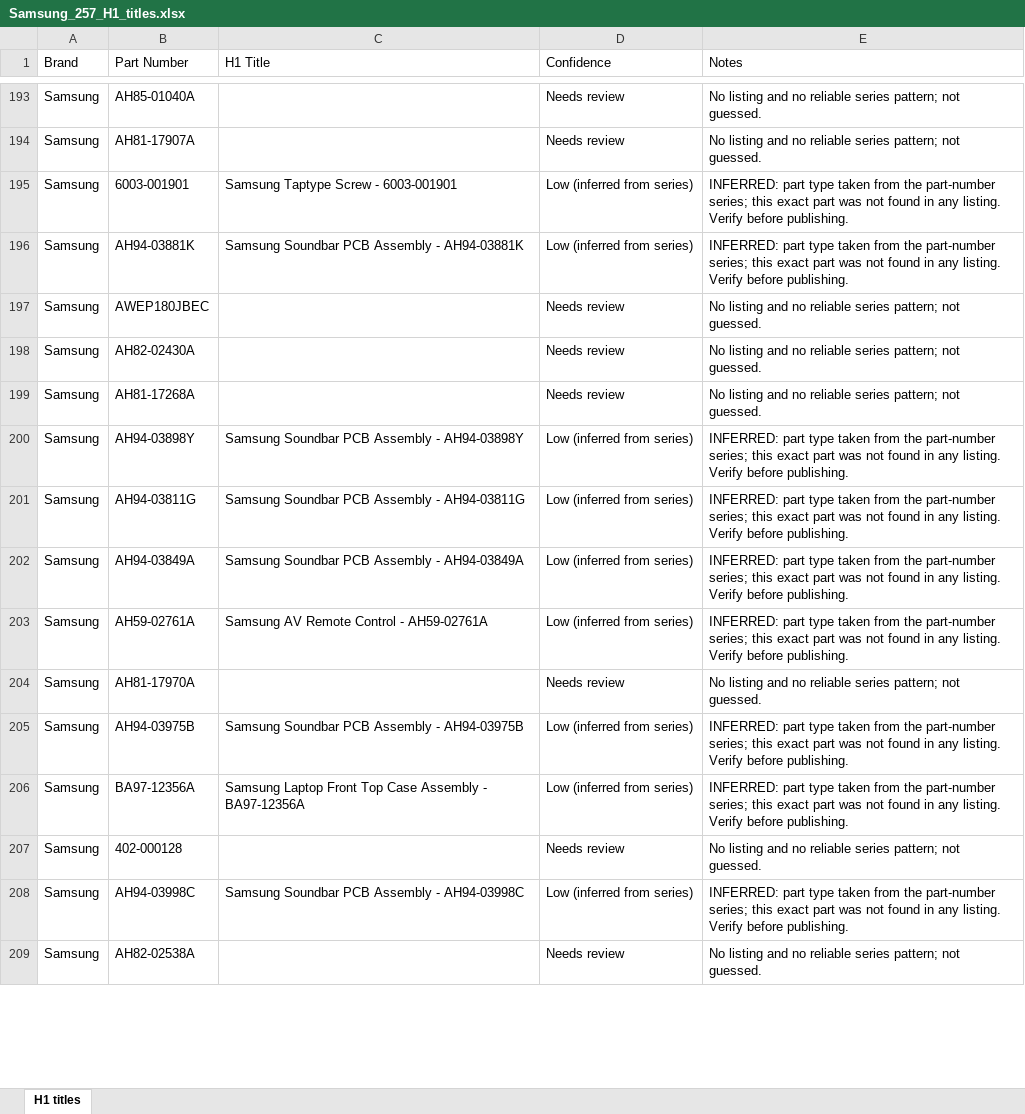
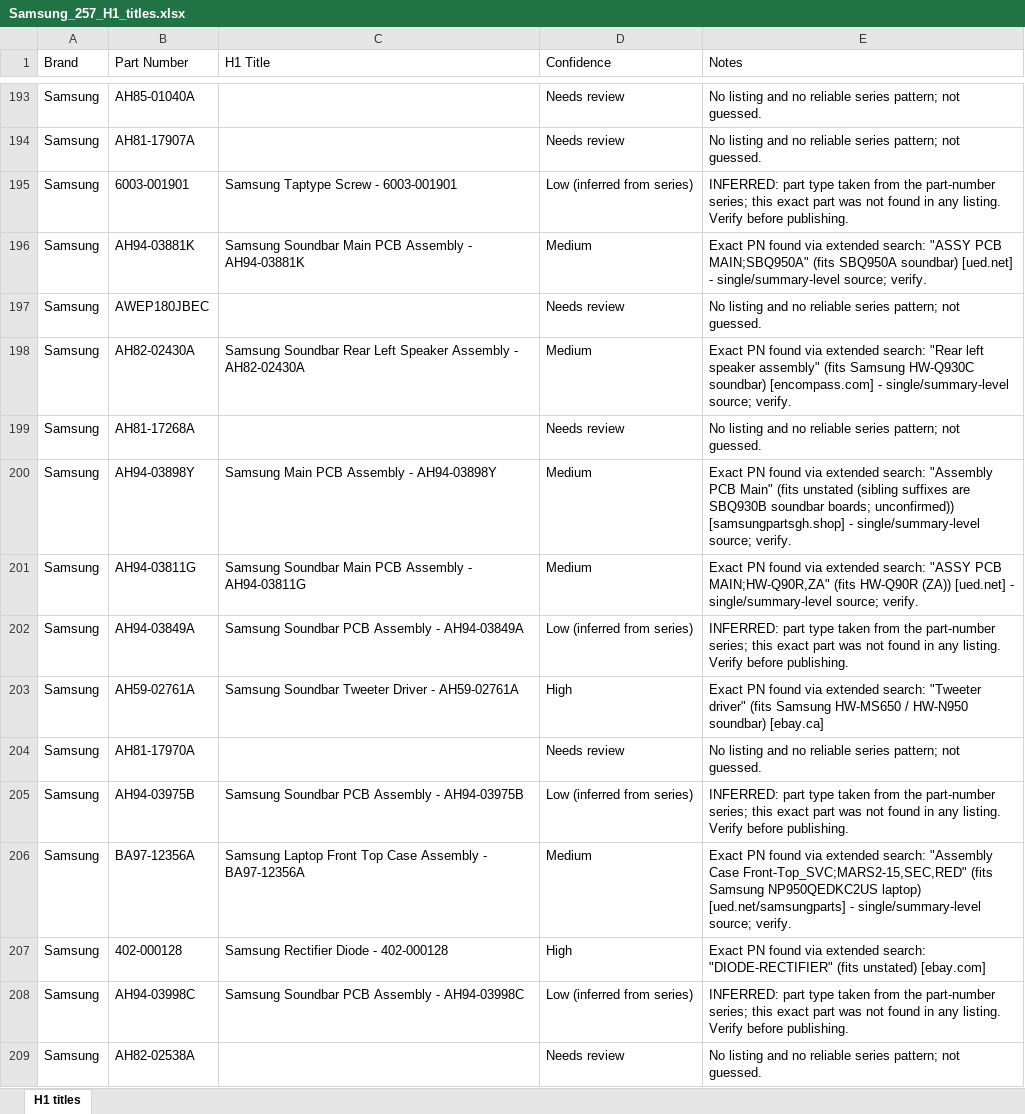
Before and after one commit to Abdul-nabi123/title-search, an Excel workbook: Samsung_257_H1_titles.xlsx, sheet H1 titles, drawn as a sheet; only a part is shown, gaps mark what is left out; values as stored, in another font and other column widths than the file's, no cell formats; the diff covers the shown part only; the diff names each change by its address in the sheet, - before the commit and + after, or states it on an @@ line.

```diff
--- a/Samsung_257_H1_titles.xlsx (sheet H1 titles)
+++ b/Samsung_257_H1_titles.xlsx (sheet H1 titles)
-C196 (H1 Title): Samsung Soundbar PCB Assembly…
+C196 (H1 Title): Samsung Soundbar Main PCB Assembly…
-D196 (Confidence): Low (inferred from series)
+D196 (Confidence): Medium
-E196 (Notes): INFERRED: part type taken from the part-number series; this exact part was not found in any listing. Verify before publishing.
+E196 (Notes): Exact PN found via extended search: "ASSY PCB MAIN;SBQ950A" (fits SBQ950A soundbar) [ued.net] - single/summary-level source; verify.
-C198 (H1 Title): (empty)
+C198 (H1 Title): Samsung Soundbar Rear Left Speaker Assembly - AH82-02430A
-D198 (Confidence): Needs review
+D198 (Confidence): Medium
-E198 (Notes): No listing and no reliable series pattern; not guessed.
+E198 (Notes): Exact PN found via extended search: "Rear left speaker assembly" (fits Samsung HW-Q930C soundbar) [encompass.com] - single/summary-level source; verify.
-C200 (H1 Title): Samsung Soundbar PCB Assembly - AH94-03898Y
+C200 (H1 Title): Samsung Main PCB Assembly - AH94-03898Y
-D200:D201 (Confidence): Low (inferred from series)
+D200:D201 (Confidence): Medium
-E200 (Notes): INFERRED: part type taken from the part-number series; this exact part was not found in any listing. Verify before publishing.
+E200 (Notes): Exact PN found via extended search: "Assembly PCB Main" (fits unstated (sibling suffixes are SBQ930B soundbar boards; unconfirmed)) [samsungpartsgh.shop] - single/summary-level source; verify.
-C201 (H1 Title): Samsung Soundbar PCB Assembly…
+C201 (H1 Title): Samsung Soundbar Main PCB Assembly…
-E201 (Notes): INFERRED: part type taken from the part-number series; this exact part was not found in any listing. Verify before publishing.
+E201 (Notes): Exact PN found via extended search: "ASSY PCB MAIN;HW-Q90R,ZA" (fits HW-Q90R (ZA)) [ued.net] - single/summary-level source; verify.
-C203 (H1 Title): Samsung AV Remote Control - AH59-02761A
+C203 (H1 Title): Samsung Soundbar Tweeter Driver - AH59-02761A
-D203 (Confidence): Low (inferred from series)
+D203 (Confidence): High
-E203 (Notes): INFERRED: part type taken from the part-number series; this exact part was not found in any listing. Verify before publishing.
+E203 (Notes): Exact PN found via extended search: "Tweeter driver" (fits Samsung HW-MS650 / HW-N950 soundbar) [ebay.ca]
-D206 (Confidence): Low (inferred from series)
+D206 (Confidence): Medium
-E206 (Notes): INFERRED: part type taken from the part-number series; this exact part was not found in any listing. Verify before publishing.
+E206 (Notes): Exact PN found via extended search: "Assembly Case Front-Top_SVC;MARS2-15,SEC,RED" (fits Samsung NP950QEDKC2US laptop) [ued.net/samsungparts] - single/summary-level source; verify.
-C207 (H1 Title): (empty)
+C207 (H1 Title): Samsung Rectifier Diode - 402-000128
-D207 (Confidence): Needs review
+D207 (Confidence): High
-E207 (Notes): No listing and no reliable series pattern; not guessed.
+E207 (Notes): Exact PN found via extended search: "DIODE-RECTIFIER" (fits unstated) [ebay.com]
```
Also changed, not shown: 247 edited cells elsewhere in this sheet, cell formats.
